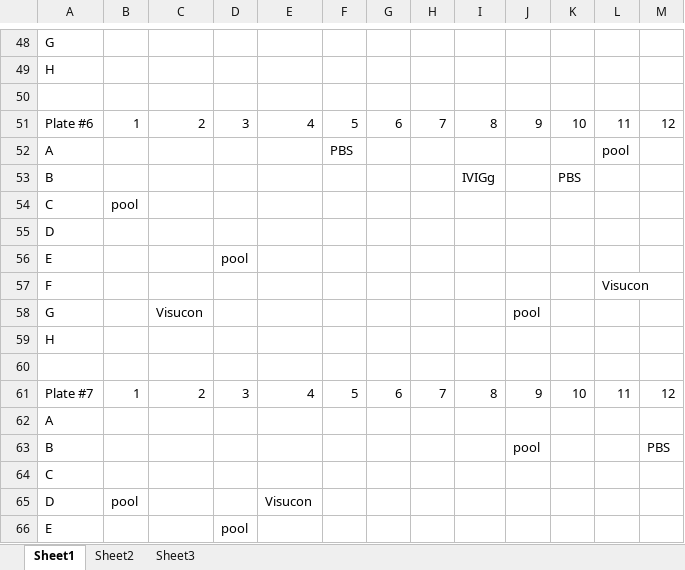
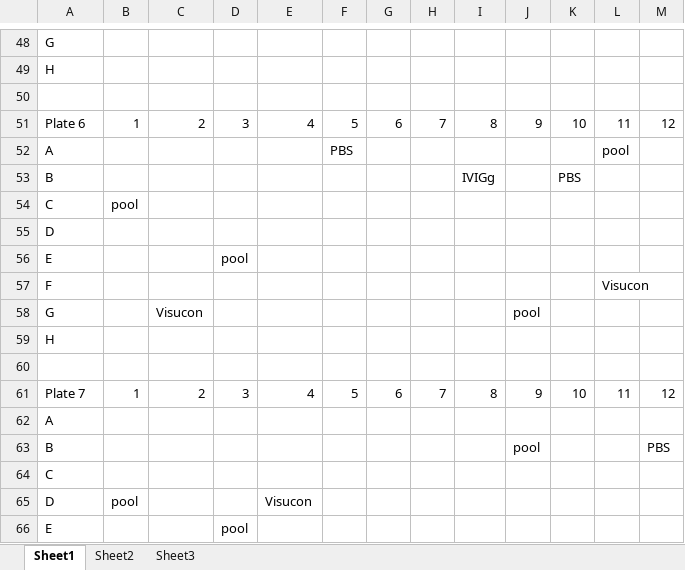
Before and after one commit to Center-for-Proteomics-and-Metabolomics/GlycoDash, an Excel workbook: inst/extdata/Plate_design_example.xlsx, sheet Sheet1, drawn as a sheet; only a part is shown, gaps mark what is left out; values as stored, in another font and other column widths than the file's, no borders; the diff covers the shown part only; the diff names each change by its address in the sheet, - before the commit and + after, or states it on an @@ line.

Commit message:
remove # in front of plate number

```diff
--- a/inst/extdata/Plate_design_example.xlsx (sheet Sheet1)
+++ b/inst/extdata/Plate_design_example.xlsx (sheet Sheet1)
-A51: Plate #6
+A51: Plate 6
-A61: Plate #7
+A61: Plate 7
```
Also changed, not shown: 5 edited cells elsewhere in this sheet.
